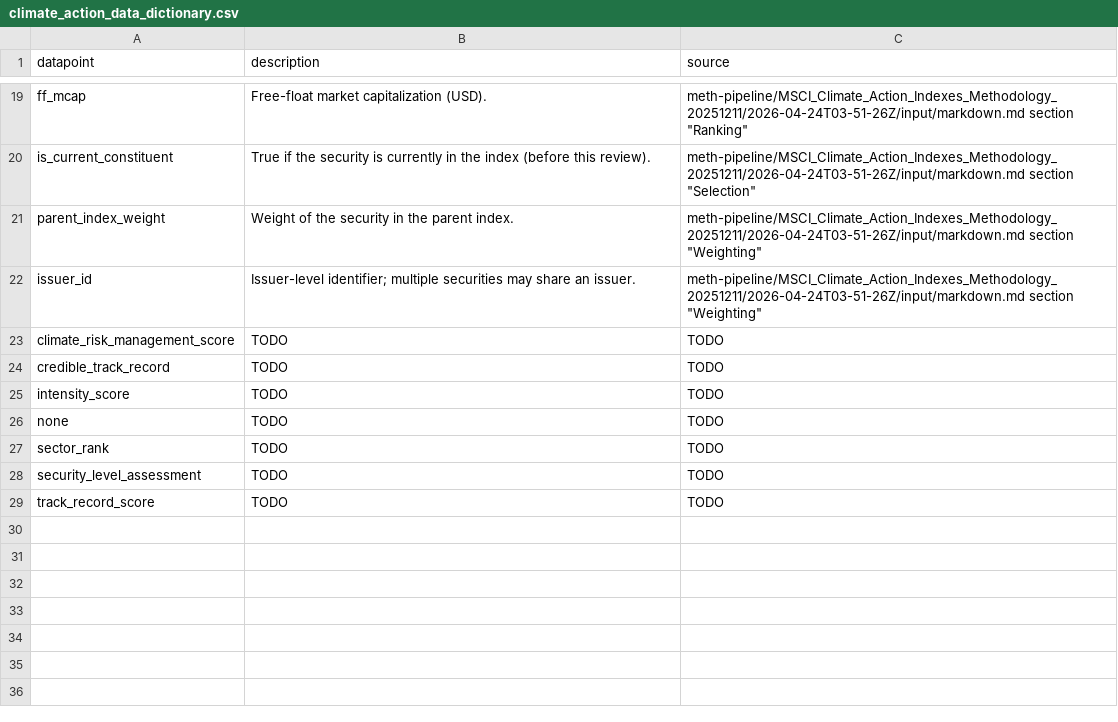
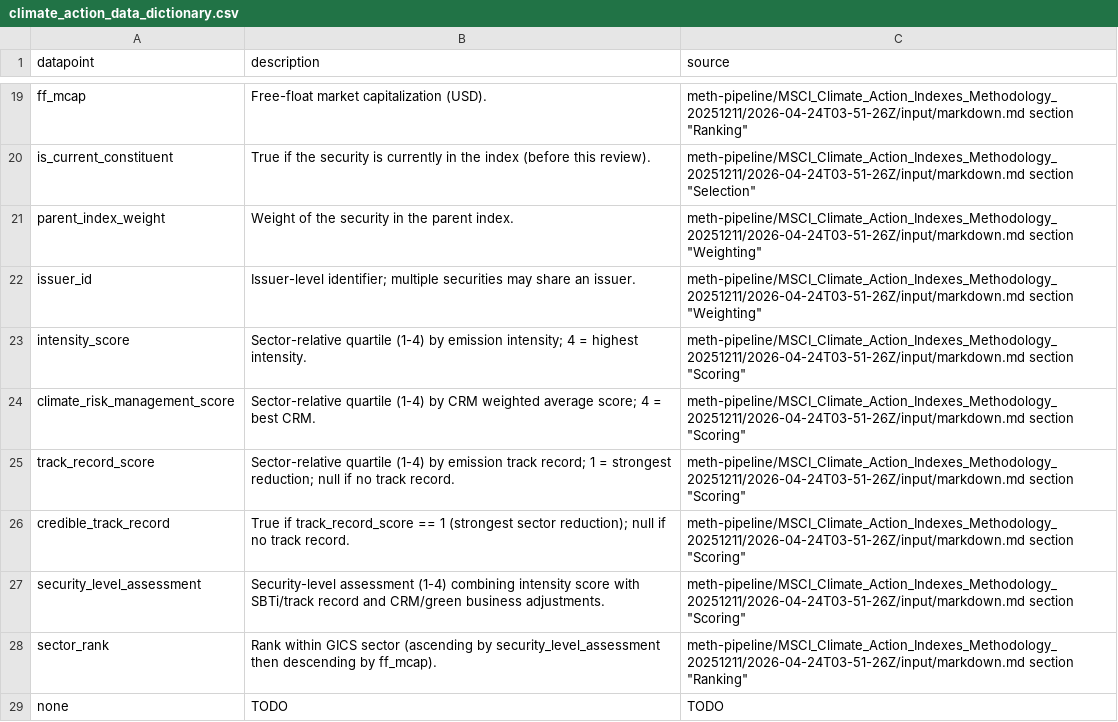
Before and after one commit to drashtishah/r2, a CSV file: methbooks/methodologies/MSCI/climate_action_data_dictionary.csv, drawn as a sheet; only a part is shown, gaps mark what is left out.

```diff
--- a/methbooks/methodologies/MSCI/climate_action_data_dictionary.csv
+++ b/methbooks/methodologies/MSCI/climate_action_data_dictionary.csv
@@ -22,8 +22,8 @@ parent_index_weight,Weight of the security in the parent index.,"meth-pipeline/M
 issuer_id,Issuer-level identifier; multiple securities may share an issuer.,"meth-pipeline/MSCI_Climate_Action_Indexes_Methodology_20251211/2026-04-24T03-51-26Z/input/markdown.md section ""Weighting"""
-climate_risk_management_score,TODO,TODO
-credible_track_record,TODO,TODO
-intensity_score,TODO,TODO
+intensity_score,Sector-relative quartile (1-4) by emission intensity; 4 = highest intensity.,"meth-pipeline/MSCI_Climate_Action_Indexes_Methodology_20251211/2026-04-24T03-51-26Z/input/markdown.md section ""Scoring"""
+climate_risk_management_score,Sector-relative quartile (1-4) by CRM weighted average score; 4 = best CRM.,"meth-pipeline/MSCI_Climate_Action_Indexes_Methodology_20251211/2026-04-24T03-51-26Z/input/markdown.md section ""Scoring"""
+track_record_score,Sector-relative quartile (1-4) by emission track record; 1 = strongest reduction; null if no track record.,"meth-pipeline/MSCI_Climate_Action_Indexes_Methodology_20251211/2026-04-24T03-51-26Z/input/markdown.md section ""Scoring"""
+credible_track_record,True if track_record_score == 1 (strongest sector reduction); null if no track record.,"meth-pipeline/MSCI_Climate_Action_Indexes_Methodology_20251211/2026-04-24T03-51-26Z/input/markdown.md section ""Scoring"""
+security_level_assessment,Security-level assessment (1-4) combining intensity score with SBTi/track record and CRM/green business adjustments.,"meth-pipeline/MSCI_Climate_Action_Indexes_Methodology_20251211/2026-04-24T03-51-26Z/input/markdown.md section ""Scoring"""
+sector_rank,Rank within GICS sector (ascending by security_level_assessment then descending by ff_mcap).,"meth-pipeline/MSCI_Climate_Action_Indexes_Methodology_20251211/2026-04-24T03-51-26Z/input/markdown.md section ""Ranking"""
 none,TODO,TODO
-sector_rank,TODO,TODO
-security_level_assessment,TODO,TODO
-track_record_score,TODO,TODO
```
Also changed, not shown: 3 other files.
